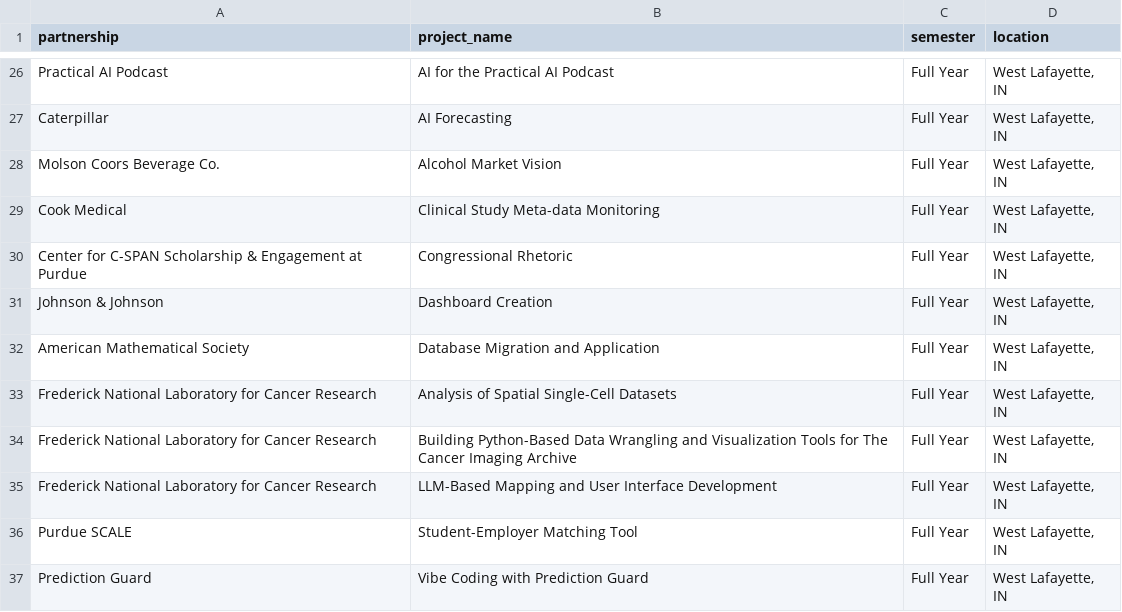
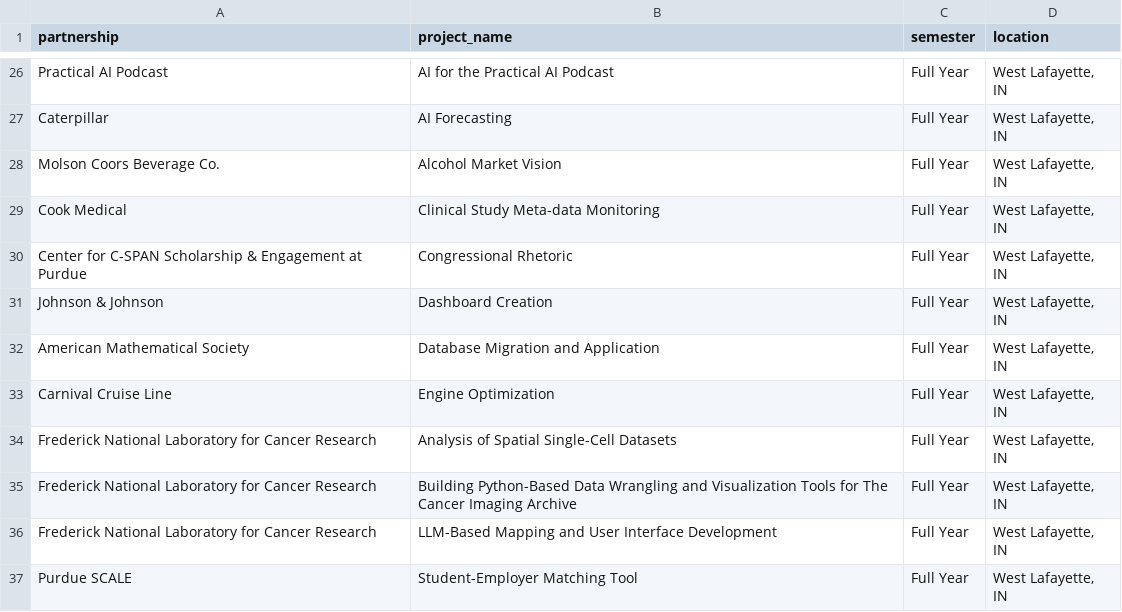
Before and after one commit to nmchong/tdm-crp-monitor, a CSV file: seen_projects.csv, drawn as a sheet; only a part is shown, gaps mark what is left out; the shorter side is filled out with more unchanged rows.

```diff
--- a/seen_projects.csv
+++ b/seen_projects.csv
@@ -32,2 +32,3 @@ Johnson & Johnson,Dashboard Creation,Full Year,"West Lafayette, IN"
 American Mathematical Society,Database Migration and Application,Full Year,"West Lafayette, IN"
+Carnival Cruise Line,Engine Optimization,Full Year,"West Lafayette, IN"
 Frederick National Laboratory for Cancer Research,Analysis of Spatial Single-Cell Datasets,Full Year,"West Lafayette, IN"
```
